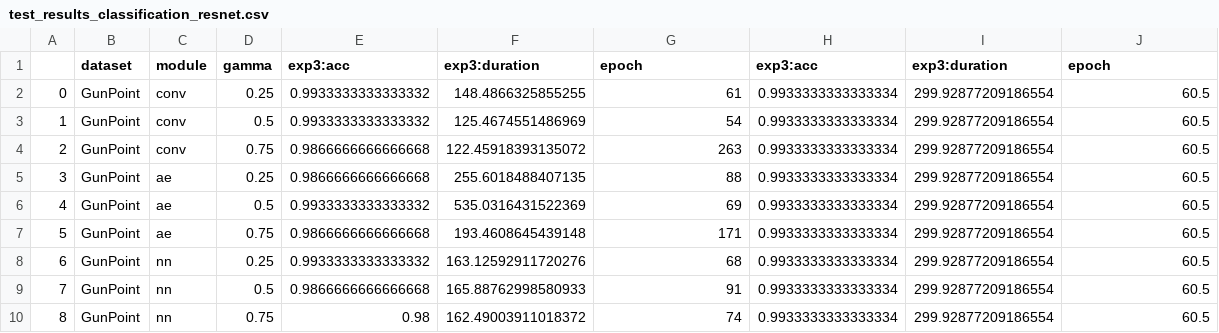
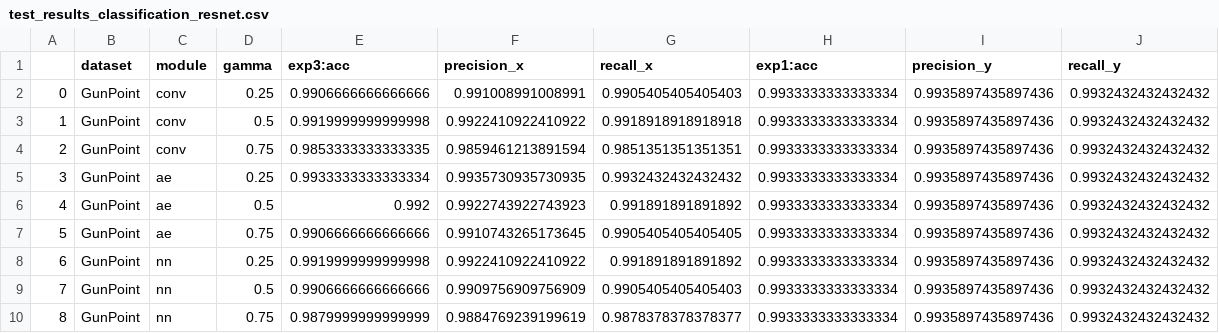
Before and after one commit to belaboe97/xai-tsc, a CSV file: results_csv/Experiment2/test_results_classification_resnet.csv, drawn as a sheet; only a part is shown; the diff covers the shown part only.

```diff
--- a/results_csv/Experiment2/test_results_classification_resnet.csv
+++ b/results_csv/Experiment2/test_results_classification_resnet.csv
@@ -1,10 +1,10 @@
-,dataset,module,gamma,exp3:acc,exp3:duration,epoch,exp3:acc,exp3:duration,epoch
-0,GunPoint,conv,0.25,0.9933333333333332,148.4866325855255,61,0.9933333333333334,299.92877209186554,60.5
-1,GunPoint,conv,0.5,0.9933333333333332,125.4674551486969,54,0.9933333333333334,299.92877209186554,60.5
-2,GunPoint,conv,0.75,0.9866666666666668,122.45918393135072,263,0.9933333333333334,299.92877209186554,60.5
-3,GunPoint,ae,0.25,0.9866666666666668,255.6018488407135,88,0.9933333333333334,299.92877209186554,60.5
-4,GunPoint,ae,0.5,0.9933333333333332,535.0316431522369,69,0.9933333333333334,299.92877209186554,60.5
-5,GunPoint,ae,0.75,0.9866666666666668,193.4608645439148,171,0.9933333333333334,299.92877209186554,60.5
-6,GunPoint,nn,0.25,0.9933333333333332,163.12592911720276,68,0.9933333333333334,299.92877209186554,60.5
-7,GunPoint,nn,0.5,0.9866666666666668,165.88762998580933,91,0.9933333333333334,299.92877209186554,60.5
-8,GunPoint,nn,0.75,0.98,162.49003911018372,74,0.9933333333333334,299.92877209186554,60.5
+,dataset,module,gamma,exp3:acc,precision_x,recall_x,exp1:acc,precision_y,recall_y
+0,GunPoint,conv,0.25,0.9906666666666666,0.991008991008991,0.9905405405405403,0.9933333333333334,0.9935897435897436,0.9932432432432432
+1,GunPoint,conv,0.5,0.9919999999999998,0.9922410922410922,0.9918918918918918,0.9933333333333334,0.9935897435897436,0.9932432432432432
+2,GunPoint,conv,0.75,0.9853333333333335,0.9859461213891594,0.9851351351351351,0.9933333333333334,0.9935897435897436,0.9932432432432432
+3,GunPoint,ae,0.25,0.9933333333333334,0.9935730935730935,0.9932432432432432,0.9933333333333334,0.9935897435897436,0.9932432432432432
+4,GunPoint,ae,0.5,0.992,0.9922743922743923,0.991891891891892,0.9933333333333334,0.9935897435897436,0.9932432432432432
+5,GunPoint,ae,0.75,0.9906666666666666,0.9910743265173645,0.9905405405405405,0.9933333333333334,0.9935897435897436,0.9932432432432432
+6,GunPoint,nn,0.25,0.9919999999999998,0.9922410922410922,0.991891891891892,0.9933333333333334,0.9935897435897436,0.9932432432432432
+7,GunPoint,nn,0.5,0.9906666666666666,0.9909756909756909,0.9905405405405403,0.9933333333333334,0.9935897435897436,0.9932432432432432
+8,GunPoint,nn,0.75,0.9879999999999999,0.9884769239199619,0.9878378378378377,0.9933333333333334,0.9935897435897436,0.9932432432432432
```
Also changed, not shown: 90 edited cells elsewhere in this file, results_csv/Experiment1a/test_results_classification_fcn.csv, results_csv/Experiment1a/test_results_classification_resnet.csv, 25 other files.
